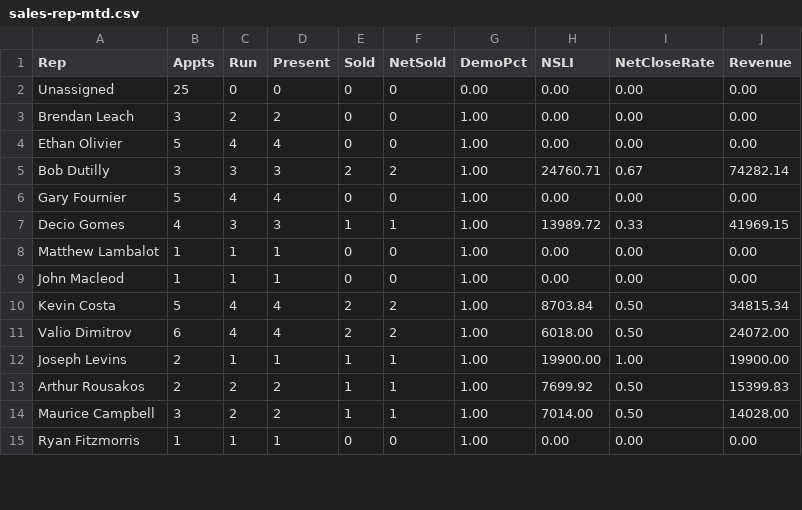
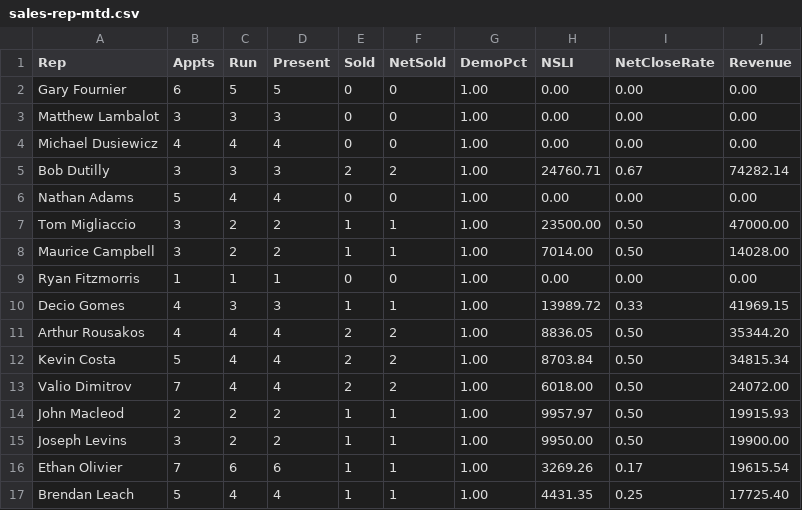
Before and after one commit to SeanSenno/rebath-sales-dashboard, a CSV file: data/sales-rep-mtd.csv, drawn as a sheet; only a part is shown; the diff covers the shown part only.

Commit message:
Daily refresh via Zap

```diff
--- a/data/sales-rep-mtd.csv
+++ b/data/sales-rep-mtd.csv
@@ -1,15 +1,17 @@
 Rep,Appts,Run,Present,Sold,NetSold,DemoPct,NSLI,NetCloseRate,Revenue
-Unassigned,25,0,0,0,0,0.00,0.00,0.00,0.00
-Brendan Leach,3,2,2,0,0,1.00,0.00,0.00,0.00
-Ethan Olivier,5,4,4,0,0,1.00,0.00,0.00,0.00
+Gary Fournier,6,5,5,0,0,1.00,0.00,0.00,0.00
+Matthew Lambalot,3,3,3,0,0,1.00,0.00,0.00,0.00
+Michael Dusiewicz,4,4,4,0,0,1.00,0.00,0.00,0.00
 Bob Dutilly,3,3,3,2,2,1.00,24760.71,0.67,74282.14
-Gary Fournier,5,4,4,0,0,1.00,0.00,0.00,0.00
-Decio Gomes,4,3,3,1,1,1.00,13989.72,0.33,41969.15
-Matthew Lambalot,1,1,1,0,0,1.00,0.00,0.00,0.00
-John Macleod,1,1,1,0,0,1.00,0.00,0.00,0.00
-Kevin Costa,5,4,4,2,2,1.00,8703.84,0.50,34815.34
-Valio Dimitrov,6,4,4,2,2,1.00,6018.00,0.50,24072.00
-Joseph Levins,2,1,1,1,1,1.00,19900.00,1.00,19900.00
-Arthur Rousakos,2,2,2,1,1,1.00,7699.92,0.50,15399.83
+Nathan Adams,5,4,4,0,0,1.00,0.00,0.00,0.00
+Tom Migliaccio,3,2,2,1,1,1.00,23500.00,0.50,47000.00
 Maurice Campbell,3,2,2,1,1,1.00,7014.00,0.50,14028.00
 Ryan Fitzmorris,1,1,1,0,0,1.00,0.00,0.00,0.00
+Decio Gomes,4,3,3,1,1,1.00,13989.72,0.33,41969.15
+Arthur Rousakos,4,4,4,2,2,1.00,8836.05,0.50,35344.20
+Kevin Costa,5,4,4,2,2,1.00,8703.84,0.50,34815.34
+Valio Dimitrov,7,4,4,2,2,1.00,6018.00,0.50,24072.00
+John Macleod,2,2,2,1,1,1.00,9957.97,0.50,19915.93
+Joseph Levins,3,2,2,1,1,1.00,9950.00,0.50,19900.00
+Ethan Olivier,7,6,6,1,1,1.00,3269.26,0.17,19615.54
+Brendan Leach,5,4,4,1,1,1.00,4431.35,0.25,17725.40
```
Also changed, not shown: 1 removed row and 13 edited cells elsewhere in this file.
